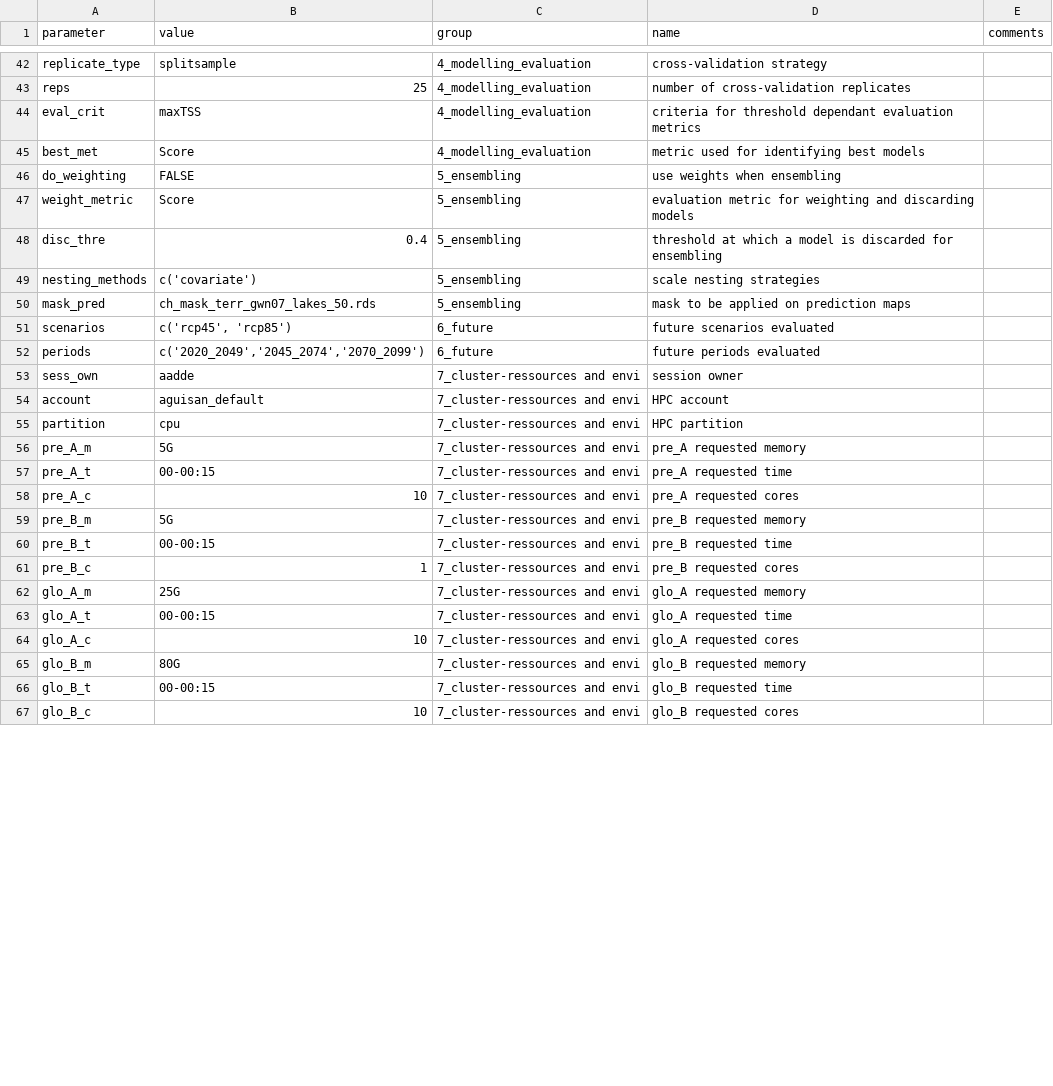
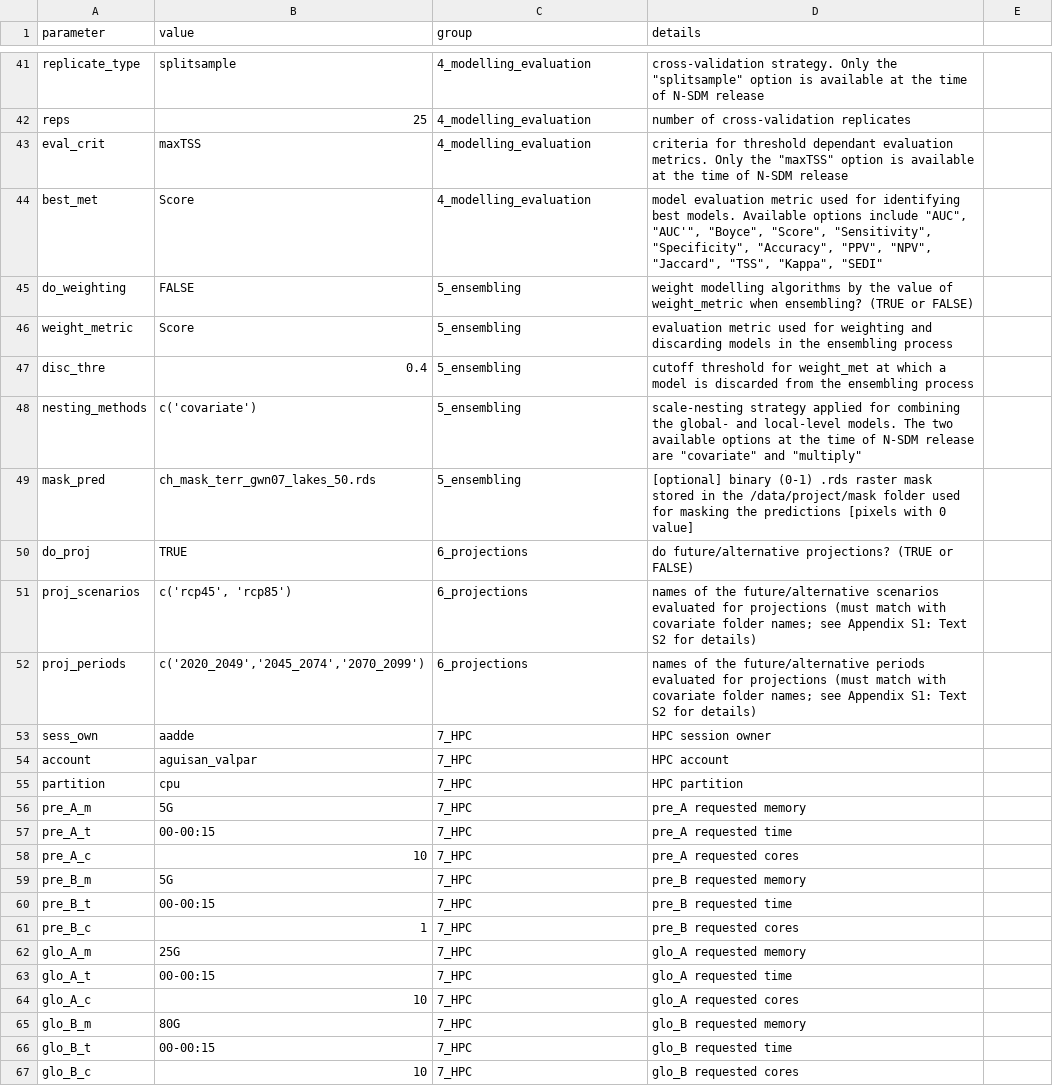
Before and after one commit to antadde/N-SDM, a CSV file: scripts/nsdm-project/main/settings/settings.csv, drawn as a sheet; only a part is shown, gaps mark what is left out; removed rows and columns are numbered as before the commit, all else as after; the diff covers the shown part only; the diff names each change by its address in the sheet, - before the commit and + after, or states it on an @@ line.

```diff
--- a/scripts/nsdm-project/main/settings/settings.csv
+++ b/scripts/nsdm-project/main/settings/settings.csv
-D1: name
+D1: details
-E1: comments
+E1: (empty)
-D41 (details): cross-validation strategy
+D41 (details): cross-validation strategy. Only the "splitsample" option is available at the time of N-SDM release
-D43 (details): …dependant evaluation metrics
+D43 (details): …dependant evaluation metrics. Only the "maxTSS" option is available at the time of N-SDM release
-D44 (details): metric used for identifying best models
+D44 (details): model evaluation metric used for identifying best models. Available options include "AUC", "AUC'", "Boyce", "Score", "Sensitivity", "Specificity", "Accuracy", "PPV", "NPV", "Jaccard", "TSS", "Kappa", "SEDI"
-D45 (details): use weights when ensembling
+D45 (details): weight modelling algorithms by the value of weight_metric when ensembling? (TRUE or FALSE)
-D46 (details): evaluation metric for weighting and discarding models
+D46 (details): evaluation metric used for weighting and discarding models in the ensembling process
-D47 (details): threshold at which a model is discarded for ensembling
+D47 (details): cutoff threshold for weight_met at which a model is discarded from the ensembling process
-D48 (details): scale nesting strategies
+D48 (details): scale-nesting strategy applied for combining the global- and local-level models. The two available options at the time of N-SDM release are "covariate" and "multiply"
-D49 (details): mask to be applied on prediction maps
+D49 (details): [optional] binary (0-1) .rds raster mask stored in the /data/project/mask folder used for masking the predictions [pixels with 0 value]
-row 51: scenarios | c('rcp45', 'rcp85') | 6_future | future scenarios evaluated
-row 52: periods | c('2020_2049','2045_2074','2070_2099') | 6_future | future periods evaluated
+row 50: do_proj | TRUE | 6_projections | do future/alternative projections? (TRUE or FALSE)
+row 51: proj_scenarios | c('rcp45', 'rcp85') | 6_projections | names of the future/alternative scenarios evaluated for projections (must match with covariate folder names; see Appendix S1: Text S2 for details)
+row 52: proj_periods | c('2020_2049','2045_2074','2070_2099') | 6_projections | names of the future/alternative periods evaluated for projections (must match with covariate folder names; see Appendix S1: Text S2 for details)
-C53:C67 (group): 7_cluster-ressources and envi
+C53:C67 (group): 7_HPC
-D53 (details): session owner
+D53 (details): HPC session owner
-B54 (value): aguisan_default
+B54 (value): aguisan_valpar
```
Also changed, not shown: 4 added rows, 5 removed rows and 72 edited cells elsewhere in this file, 11 other files.
